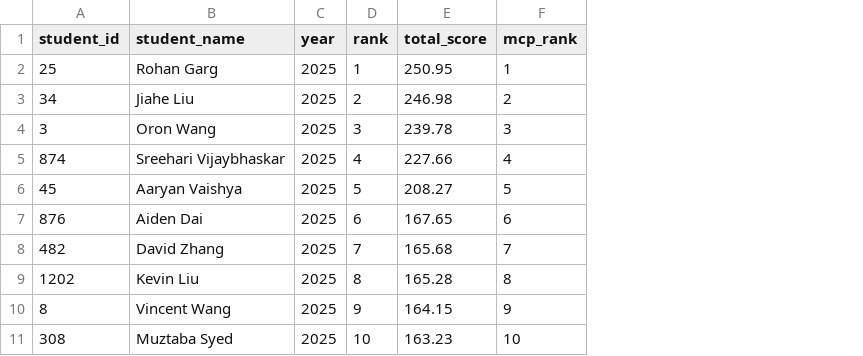
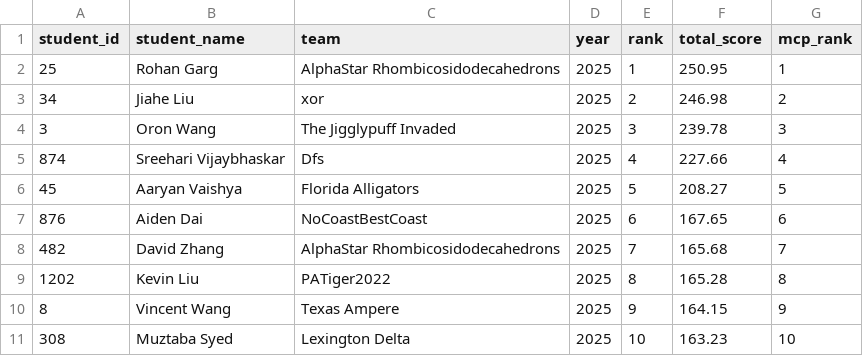
Before and after one commit to x-du/math-competition, a CSV file: database/contests/cmimc/year=2025/results.csv, drawn as a sheet; the diff names each change by its address in the sheet, - before the commit and + after, or states it on an @@ line.

Commit message:
add teams for cmimc 2025

```diff
--- a/database/contests/cmimc/year=2025/results.csv
+++ b/database/contests/cmimc/year=2025/results.csv
+column C (team), rows 2-11: AlphaStar Rhombicosidodecahedrons | xor | The Jigglypuff Invaded | Dfs | Florida Alligators | NoCoastBestCoast | AlphaStar Rhombicosidodecahedrons | PATiger2022 | Texas Ampere | Lexington Delta
```
Also changed, not shown: database/contests/cmimc-algebra/year=2025/results.csv, database/contests/cmimc-comb/year=2025/results.csv, 4 other files.
